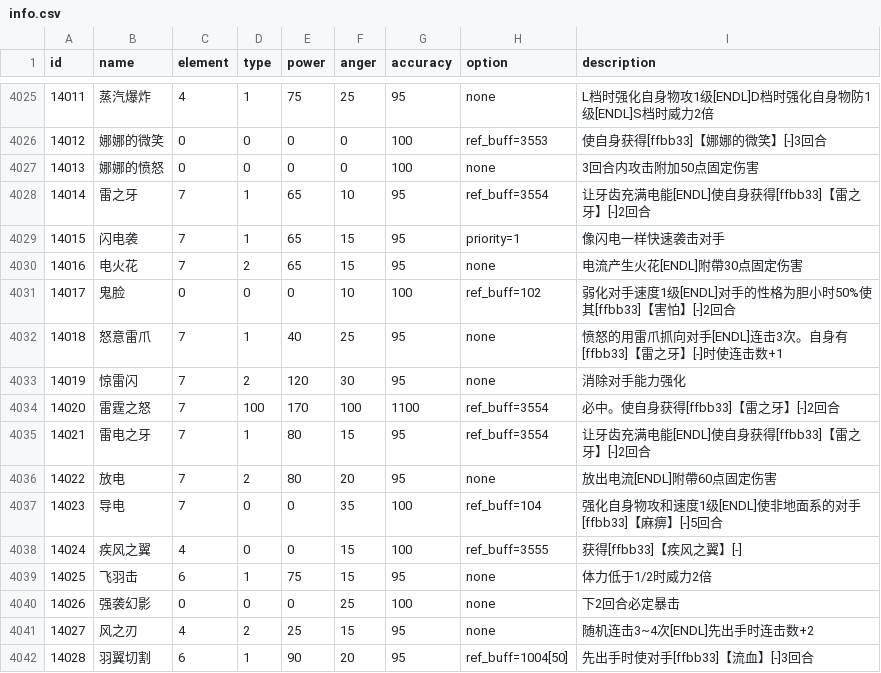
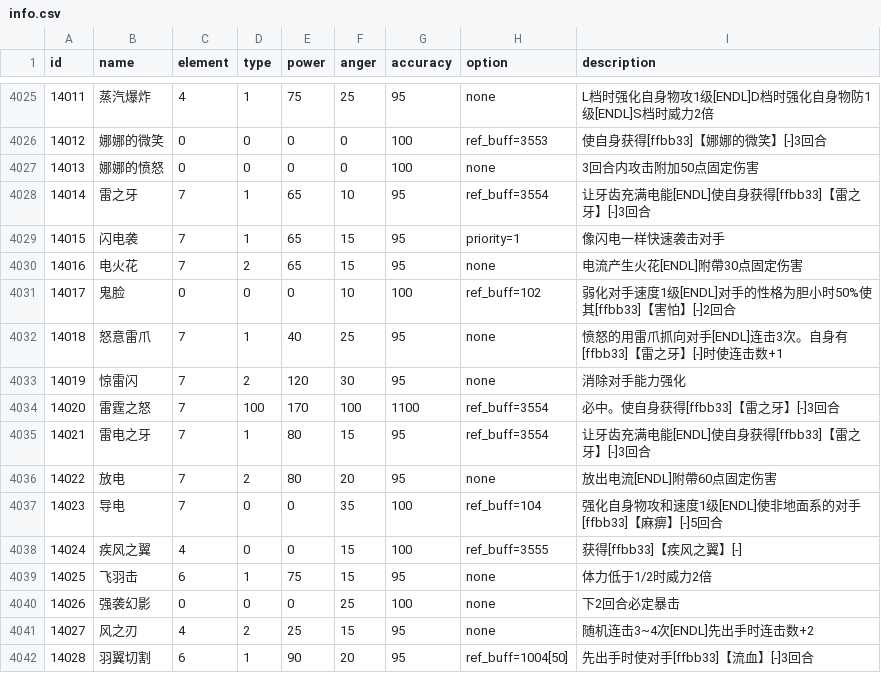
Before and after one commit to Brady29655751/Seer2-Restart-Lite, a CSV file: Assets/Resources/Data/Skills/info.csv, drawn as a sheet; only a part is shown, gaps mark what is left out.

```diff
--- a/Assets/Resources/Data/Skills/info.csv
+++ b/Assets/Resources/Data/Skills/info.csv
@@ -4027,3 +4027,3 @@ id,name,element,type,power,anger,accuracy,option,description
 14013,娜娜的愤怒,0,0,0,0,100,none,3回合内攻击附加50点固定伤害
-14014,雷之牙,7,1,65,10,95,ref_buff=3554,让牙齿充满电能[ENDL]使自身获得[ffbb33]【雷之牙】[-]2回合
+14014,雷之牙,7,1,65,10,95,ref_buff=3554,让牙齿充满电能[ENDL]使自身获得[ffbb33]【雷之牙】[-]3回合
 14015,闪电袭,7,1,65,15,95,priority=1,像闪电一样快速袭击对手
@@ -4033,4 +4033,4 @@ id,name,element,type,power,anger,accuracy,option,description
 14019,惊雷闪,7,2,120,30,95,none,消除对手能力强化
-14020,雷霆之怒,7,100,170,100,1100,ref_buff=3554,必中。使自身获得[ffbb33]【雷之牙】[-]2回合
-14021,雷电之牙,7,1,80,15,95,ref_buff=3554,让牙齿充满电能[ENDL]使自身获得[ffbb33]【雷之牙】[-]2回合
+14020,雷霆之怒,7,100,170,100,1100,ref_buff=3554,必中。使自身获得[ffbb33]【雷之牙】[-]3回合
+14021,雷电之牙,7,1,80,15,95,ref_buff=3554,让牙齿充满电能[ENDL]使自身获得[ffbb33]【雷之牙】[-]3回合
 14022,放电,7,2,80,20,95,none,放出电流[ENDL]附帶60点固定伤害
```
Also changed, not shown: Assets/Resources/Data/Buffs/info.csv, Assets/Resources/Data/Skills/effect.csv, 51 other files.
